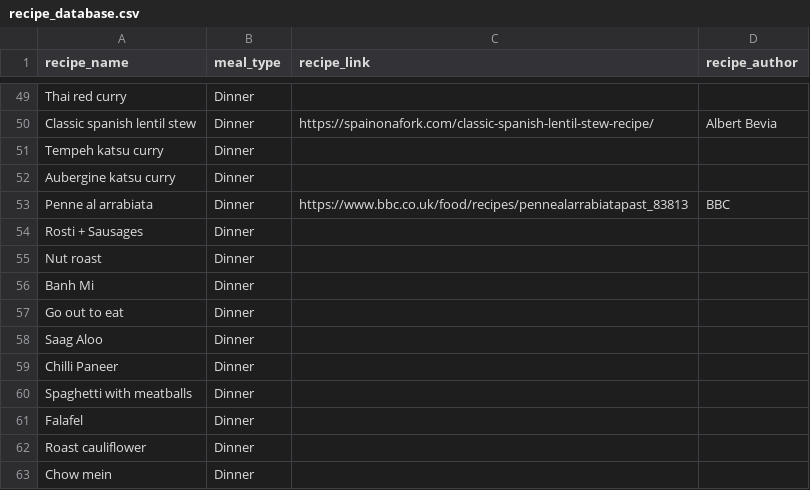
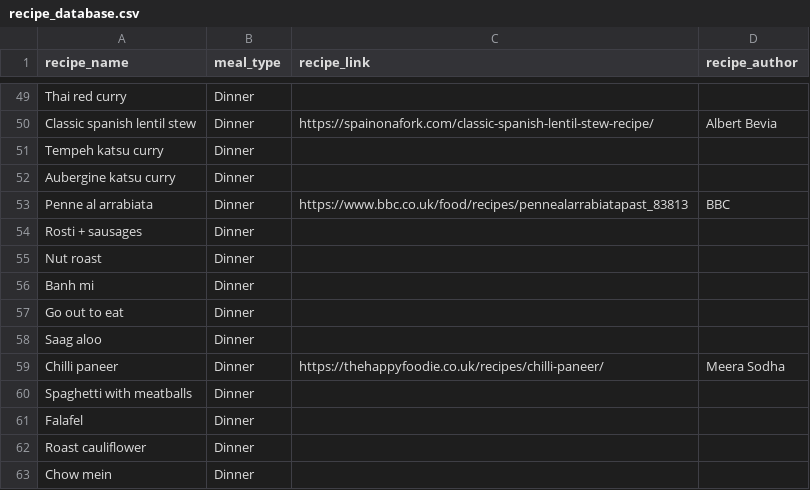
Before and after one commit to jbrownCDDO/recipe-finder, a CSV file: recipe_database.csv, drawn as a sheet; only a part is shown, gaps mark what is left out; the diff covers the shown part only.

Commit message:
Update to return a recipe and link from user input of meal type

```diff
--- a/recipe_database.csv
+++ b/recipe_database.csv
@@ -53,8 +53,8 @@ Aubergine katsu curry,Dinner,,
 Penne al arrabiata,Dinner,https://www.bbc.co.uk/food/recipes/pennealarrabiatapast_83813,BBC
-Rosti + Sausages,Dinner,,
+Rosti + sausages,Dinner,,
 Nut roast,Dinner,,
-Banh Mi,Dinner,,
+Banh mi,Dinner,,
 Go out to eat,Dinner,,
-Saag Aloo,Dinner,,
-Chilli Paneer,Dinner,,
+Saag aloo,Dinner,,
+Chilli paneer,Dinner,https://thehappyfoodie.co.uk/recipes/chilli-paneer/,Meera Sodha
 Spaghetti with meatballs,Dinner,,
```
Also changed, not shown: 2 added rows, 2 removed rows and 11 edited cells elsewhere in this file, 1 other file.
